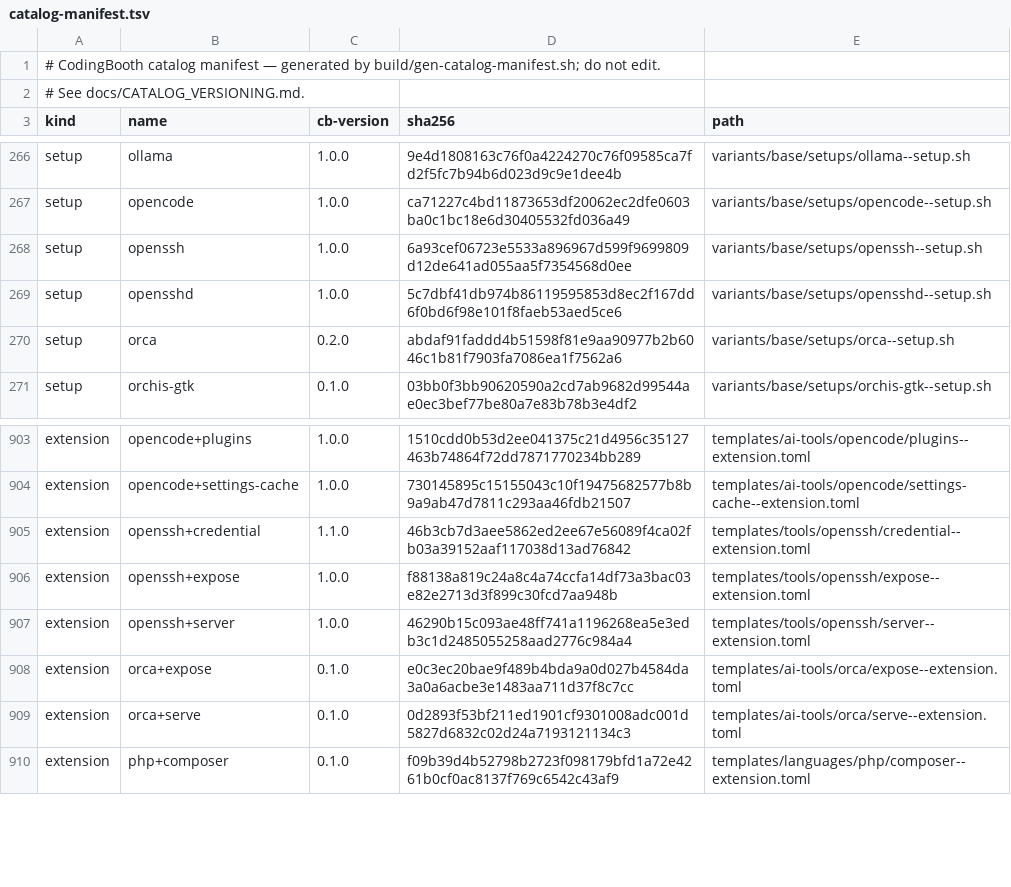
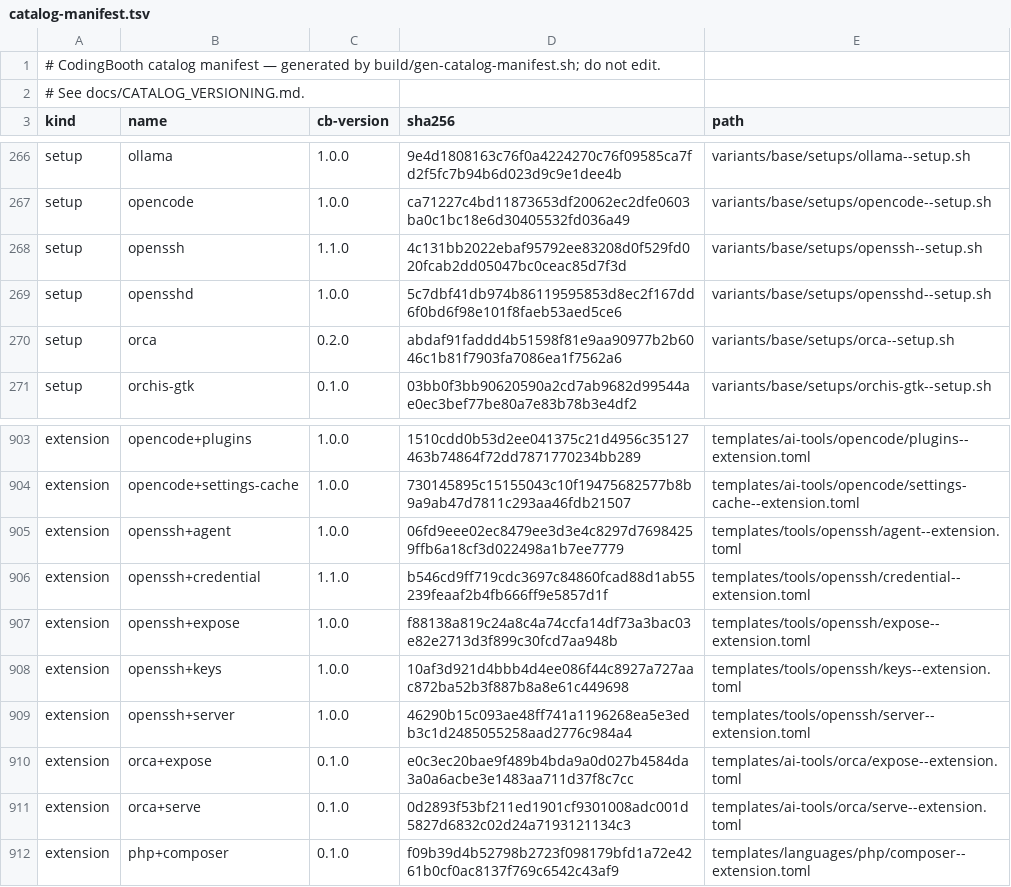
Before and after one commit to NawaMan/CodingBooth, a TSV file: build/catalog-manifest.tsv, drawn as a sheet; only a part is shown, gaps mark what is left out.

Commit message:
openssh: +agent and +keys for SSH without all of ~/.ssh
openssh+credential copies every key in ~/.ssh into the booth; it stays as the
you-are-on-your-own mode and now says so. Two extensions for general use:

- openssh+agent mounts the host ssh-agent socket read-only and points
  SSH_AUTH_SOCK at it: git over SSH signs with the agent's keys, no key file
  enters the booth. With no agent the mount is skipped with a notice.
- openssh+keys mounts one chosen folder (default ~/.ssh/booth) at
  /etc/cb-ssh-keys; a new openssh startup hook copies it into ~/.ssh with
  ssh's modes, never over an existing file, so it combines with +credential.

The openssh setup pins GitHub's host keys in /etc/ssh/ssh_known_hosts, so
neither mode stops at a host-key prompt. tests/setups covers the hook and
checks the pinned keys against GitHub's published fingerprints.

```diff
--- a/build/catalog-manifest.tsv
+++ b/build/catalog-manifest.tsv
@@ -267,3 +267,3 @@ setup	ollama	1.0.0	9e4d1808163c76f0a4224270c76f09585ca7fd2f5fc7b94b6d023d9c9e1de
 setup	opencode	1.0.0	ca71227c4bd11873653df20062ec2dfe0603ba0c1bc18e6d30405532fd036a49	variants/base/setups/opencode--setup.sh
-setup	openssh	1.0.0	6a93cef06723e5533a896967d599f9699809d12de641ad055aa5f7354568d0ee	variants/base/setups/openssh--setup.sh
+setup	openssh	1.1.0	4c131bb2022ebaf95792ee83208d0f529fd020fcab2dd05047bc0ceac85d7f3d	variants/base/setups/openssh--setup.sh
 setup	opensshd	1.0.0	5c7dbf41db974b86119595853d8ec2f167dd6f0bd6f98e101f8faeb53aed5ce6	variants/base/setups/opensshd--setup.sh
@@ -904,4 +904,6 @@ extension	opencode+plugins	1.0.0	1510cdd0b53d2ee041375c21d4956c35127463b74864f72
 extension	opencode+settings-cache	1.0.0	730145895c15155043c10f19475682577b8b9a9ab47d7811c293aa46fdb21507	templates/ai-tools/opencode/settings-cache--extension.toml
-extension	openssh+credential	1.1.0	46b3cb7d3aee5862ed2ee67e56089f4ca02fb03a39152aaf117038d13ad76842	templates/tools/openssh/credential--extension.toml
+extension	openssh+agent	1.0.0	06fd9eee02ec8479ee3d3e4c8297d76984259ffb6a18cf3d022498a1b7ee7779	templates/tools/openssh/agent--extension.toml
+extension	openssh+credential	1.1.0	b546cd9ff719cdc3697c84860fcad88d1ab55239feaaf2b4fb666ff9e5857d1f	templates/tools/openssh/credential--extension.toml
 extension	openssh+expose	1.0.0	f88138a819c24a8c4a74ccfa14df73a3bac03e82e2713d3f899c30fcd7aa948b	templates/tools/openssh/expose--extension.toml
+extension	openssh+keys	1.0.0	10af3d921d4bbb4d4ee086f44c8927a727aac872ba52b3f887b8a8e61c449698	templates/tools/openssh/keys--extension.toml
 extension	openssh+server	1.0.0	46290b15c093ae48ff741a1196268ea5e3edb3c1d2485055258aad2776c984a4	templates/tools/openssh/server--extension.toml
```
Also changed, not shown: 8 other files.
